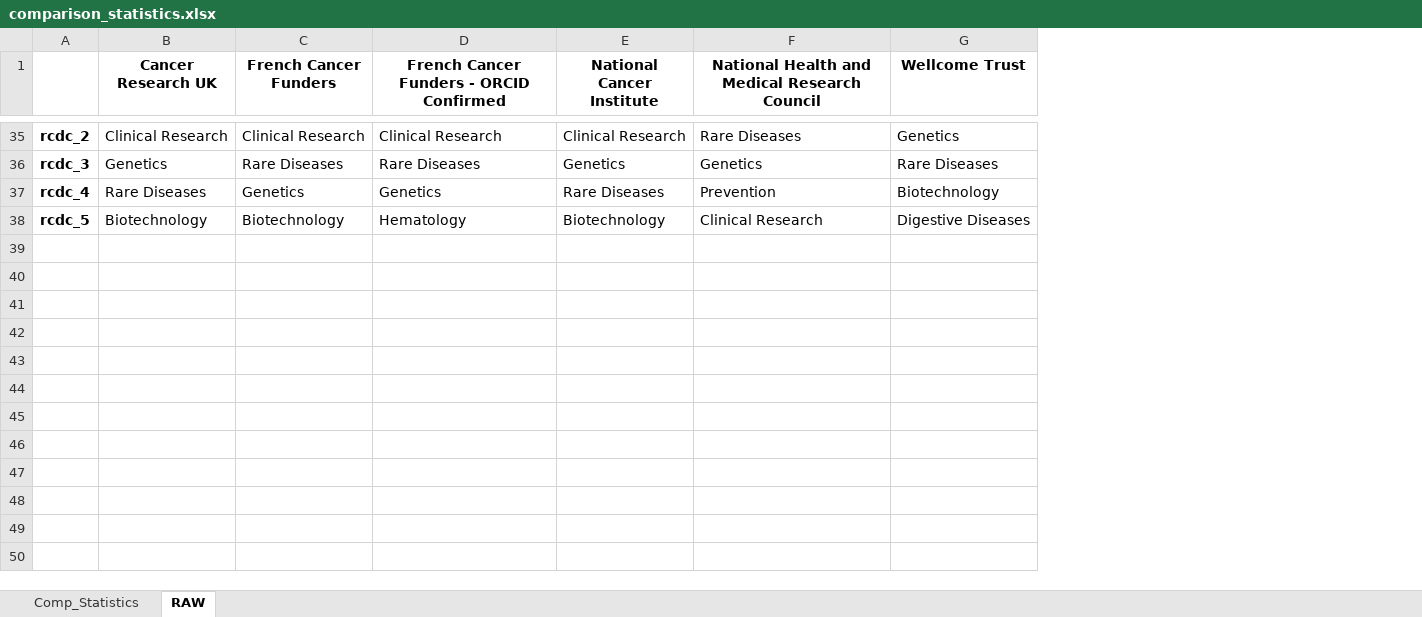
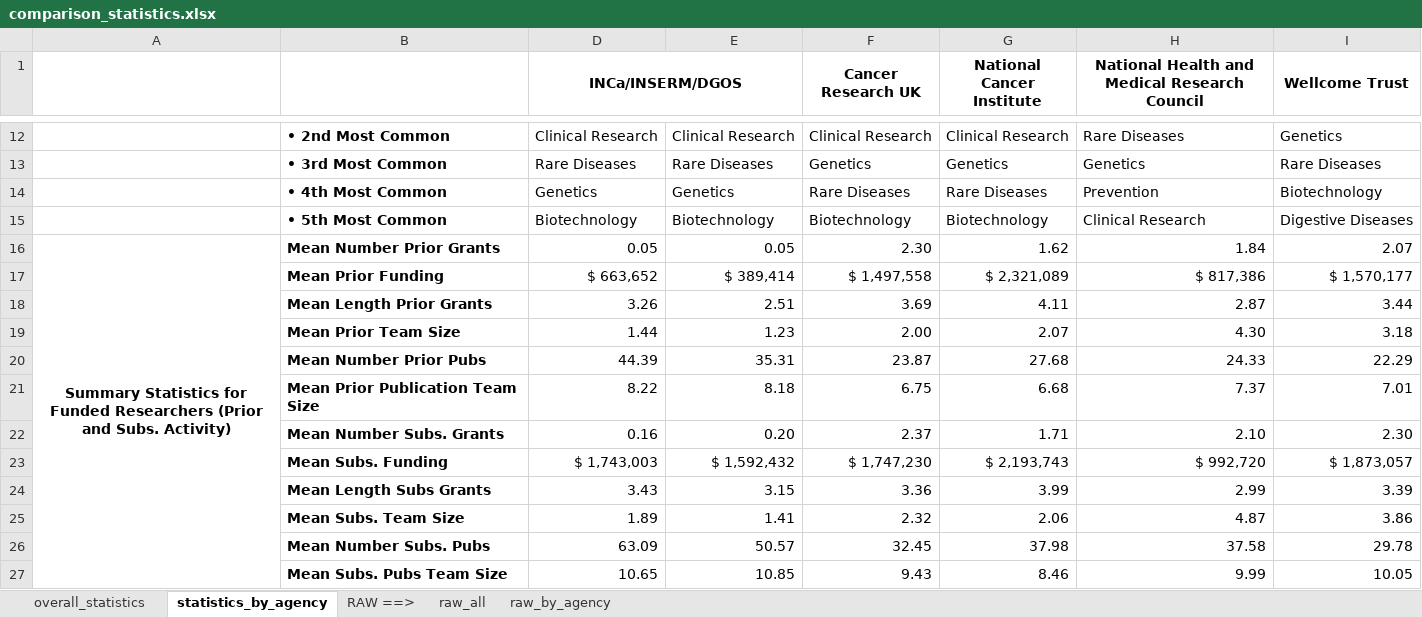
Before and after one commit to Coleridge-Initiative/helios, an Excel workbook: output/comparison_statistics.xlsx, sheet statistics_by_agency, drawn as a sheet; only a part is shown, gaps mark what is left out; values as stored, in another font and other column widths than the file's, no borders; removed rows and columns are numbered as before the commit, all else as after; the diff covers the shown part only; the diff names each change by its address in the sheet, - before the commit and + after, or states it on an @@ line.

Commit message:
summary statistics and comparison statistics update

```diff
--- a/output/comparison_statistics.xlsx (sheet statistics_by_agency)
+++ b/output/comparison_statistics.xlsx (sheet statistics_by_agency)
-sheet tab: Comp_Statistics
+sheet tab: overall_statistics
-sheet tab: RAW
+sheet tab: statistics_by_agency
+sheet tab: RAW ==>
+sheet tab: raw_all
+sheet tab: raw_by_agency
-column A, rows 35-38: rcdc_2 | rcdc_3 | rcdc_4 | rcdc_5
+column A, empty
+column B, rows 12-15: • 2nd Most Common | • 3rd Most Common | • 4th Most Common | • 5th Most Common
+column D (INCa/INSERM/DGOS), rows 12-15: Clinical Research | Rare Diseases | Genetics | Biotechnology
+column E, rows 12-15: Clinical Research | Rare Diseases | Genetics | Biotechnology
@@ column C (French Cancer Funders) hidden, rows 35-38: Clinical Research | Rare Diseases | Genetics | Biotechnology @@
-column D, row 1: French Cancer Funders - ORCID Confirmed; rows 35-38: Clinical Research | Rare Diseases | Genetics | Hematology
+F1:F3 merged
+G1:G3 merged
+H1:H3 merged
+I1:I3 merged
+row 16: Summary Statistics for Funded Researchers (Prior and Subs. Activity) | Mean Number Prior Grants | 0.05 | 0.05 | 2.30 | 1.62 | 1.84 | 2.07
+row 17:  | Mean Prior Funding | $ 663,652 | $ 389,414 | $ 1,497,558 | $ 2,321,089 | $ 817,386 | $ 1,570,177
+row 18:  | Mean Length Prior Grants | 3.26 | 2.51 | 3.69 | 4.11 | 2.87 | 3.44
+row 19:  | Mean Prior Team Size | 1.44 | 1.23 | 2.00 | 2.07 | 4.30 | 3.18
+row 20:  | Mean Number Prior Pubs | 44.39 | 35.31 | 23.87 | 27.68 | 24.33 | 22.29
+row 21:  | Mean Prior Publication Team Size | 8.22 | 8.18 | 6.75 | 6.68 | 7.37 | 7.01
+row 22:  | Mean Number Subs. Grants | 0.16 | 0.20 | 2.37 | 1.71 | 2.10 | 2.30
+row 23:  | Mean Subs. Funding | $ 1,743,003 | $ 1,592,432 | $ 1,747,230 | $ 2,193,743 | $ 992,720 | $ 1,873,057
+row 24:  | Mean Length Subs Grants | 3.43 | 3.15 | 3.36 | 3.99 | 2.99 | 3.39
+row 25:  | Mean Subs. Team Size | 1.89 | 1.41 | 2.32 | 2.06 | 4.87 | 3.86
+row 26:  | Mean Number Subs. Pubs | 63.09 | 50.57 | 32.45 | 37.98 | 37.58 | 29.78
+row 27:  | Mean Subs. Pubs Team Size | 10.65 | 10.85 | 9.43 | 8.46 | 9.99 | 10.05
```
Also changed, not shown: 5 added rows, 29 removed rows and 10 edited cells elsewhere in this sheet, sheet overall_statistics, formulas that keep their value, hidden cells, 4 other files.
